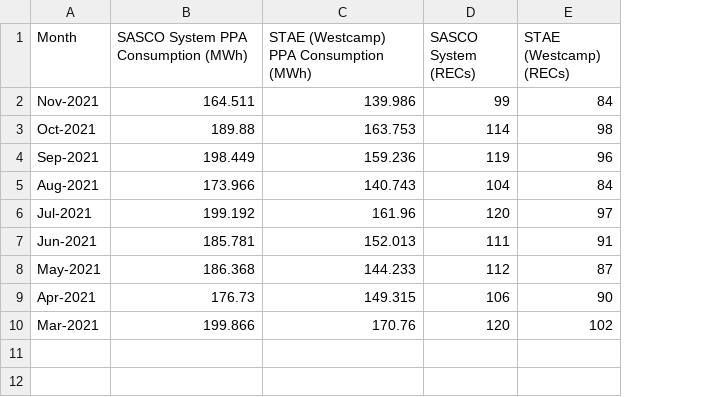
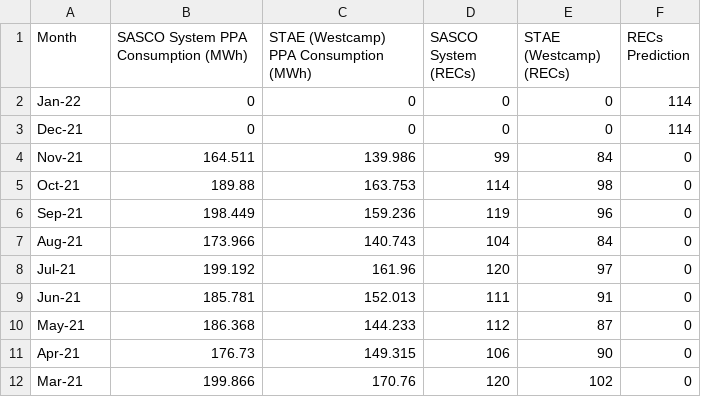
Before and after one commit to nbhogal/graf, a CSV file: file1.csv, drawn as a sheet; addresses are those after the commit; the diff names each change by its address in the sheet, - before the commit and + after, or states it on an @@ line.

Commit message:
Add files via upload

```diff
--- a/file1.csv
+++ b/file1.csv
+column F (RECs Prediction), rows 4-12: all 0
+row 2: Jan-22 | 0 | 0 | 0 | 0 | 114
+row 3: Dec-21 | 0 | 0 | 0 | 0 | 114
-A4 (Month): Nov-2021
+A4 (Month): Nov-21
-A5 (Month): Oct-2021
+A5 (Month): Oct-21
-A6 (Month): Sep-2021
+A6 (Month): Sep-21
-A7 (Month): Aug-2021
+A7 (Month): Aug-21
-A8 (Month): Jul-2021
+A8 (Month): Jul-21
-A9 (Month): Jun-2021
+A9 (Month): Jun-21
-A10 (Month): May-2021
+A10 (Month): May-21
-A11 (Month): Apr-2021
+A11 (Month): Apr-21
-A12 (Month): Mar-2021
+A12 (Month): Mar-21
```
